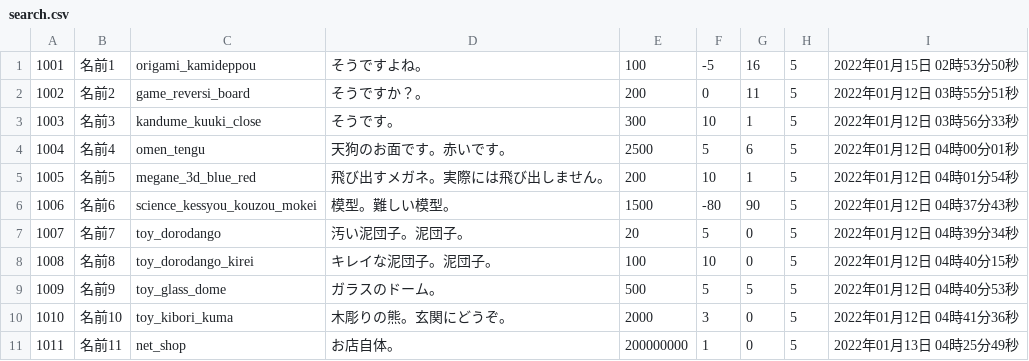
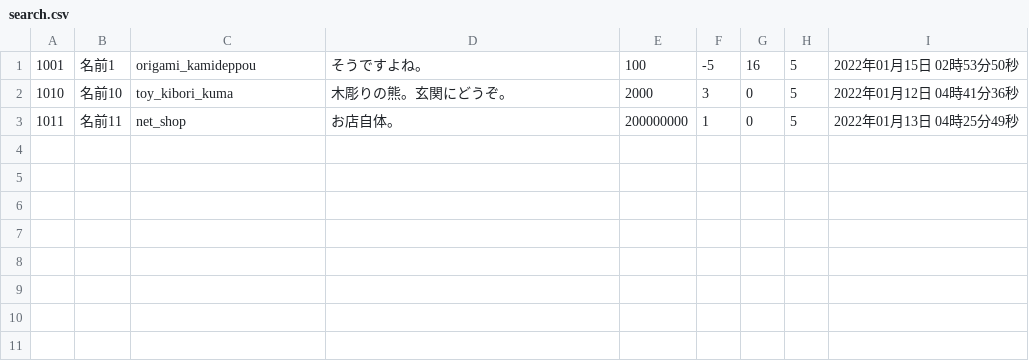
Before and after one commit to VAN1119/php, a CSV file: EC/csv/search.csv, drawn as a sheet; the diff names each change by its address in the sheet, - before the commit and + after, or states it on an @@ line.

```diff
--- a/EC/csv/search.csv
+++ b/EC/csv/search.csv
-row 2: 1002 | 名前2 | game_reversi_board | そうですか？。 | 200 | 0 | 11 | 5 | 2022年01月12日 03時55分51秒
-row 3: 1003 | 名前3 | kandume_kuuki_close | そうです。 | 300 | 10 | 1 | 5 | 2022年01月12日 03時56分33秒
-row 4: 1004 | 名前4 | omen_tengu | 天狗のお面です。赤いです。 | 2500 | 5 | 6 | 5 | 2022年01月12日 04時00分01秒
-row 5: 1005 | 名前5 | megane_3d_blue_red | 飛び出すメガネ。実際には飛び出しません。 | 200 | 10 | 1 | 5 | 2022年01月12日 04時01分54秒
-row 6: 1006 | 名前6 | science_kessyou_kouzou_mokei | 模型。難しい模型。 | 1500 | -80 | 90 | 5 | 2022年01月12日 04時37分43秒
-row 7: 1007 | 名前7 | toy_dorodango | 汚い泥団子。泥団子。 | 20 | 5 | 0 | 5 | 2022年01月12日 04時39分34秒
-row 8: 1008 | 名前8 | toy_dorodango_kirei | キレイな泥団子。泥団子。 | 100 | 10 | 0 | 5 | 2022年01月12日 04時40分15秒
-row 9: 1009 | 名前9 | toy_glass_dome | ガラスのドーム。 | 500 | 5 | 5 | 5 | 2022年01月12日 04時40分53秒
```
Also changed, not shown: EC/csv/items.csv, 10 other files.
